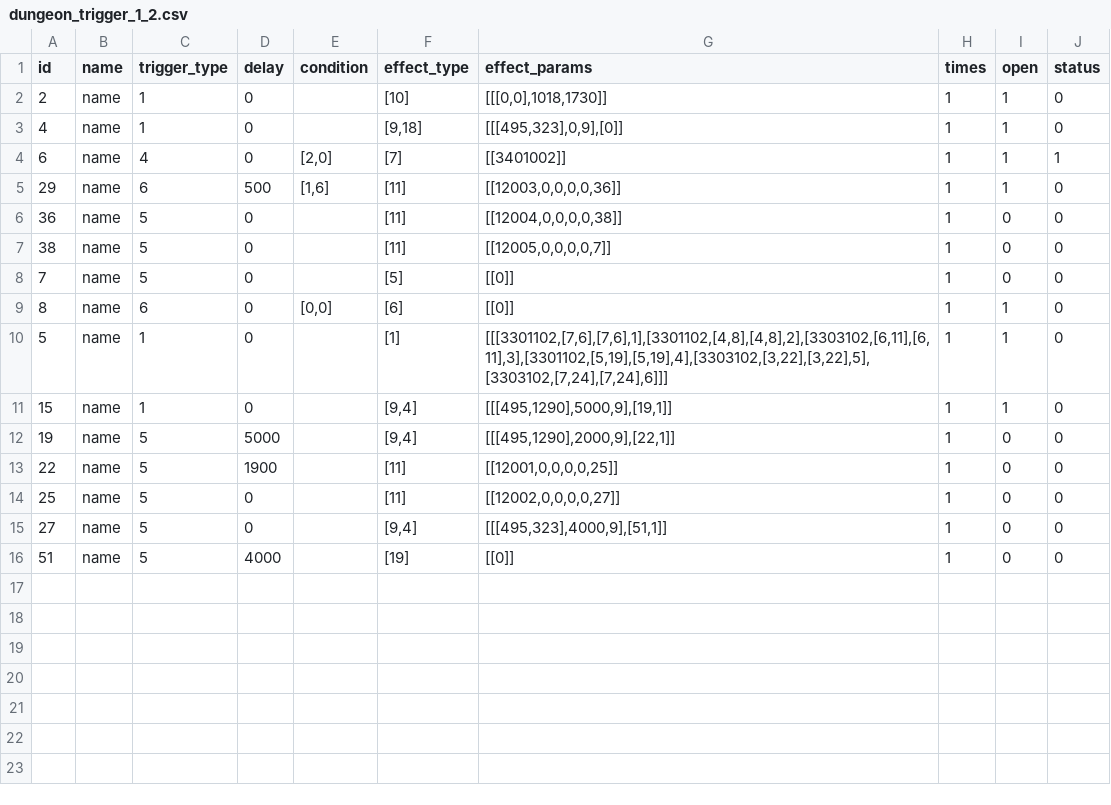
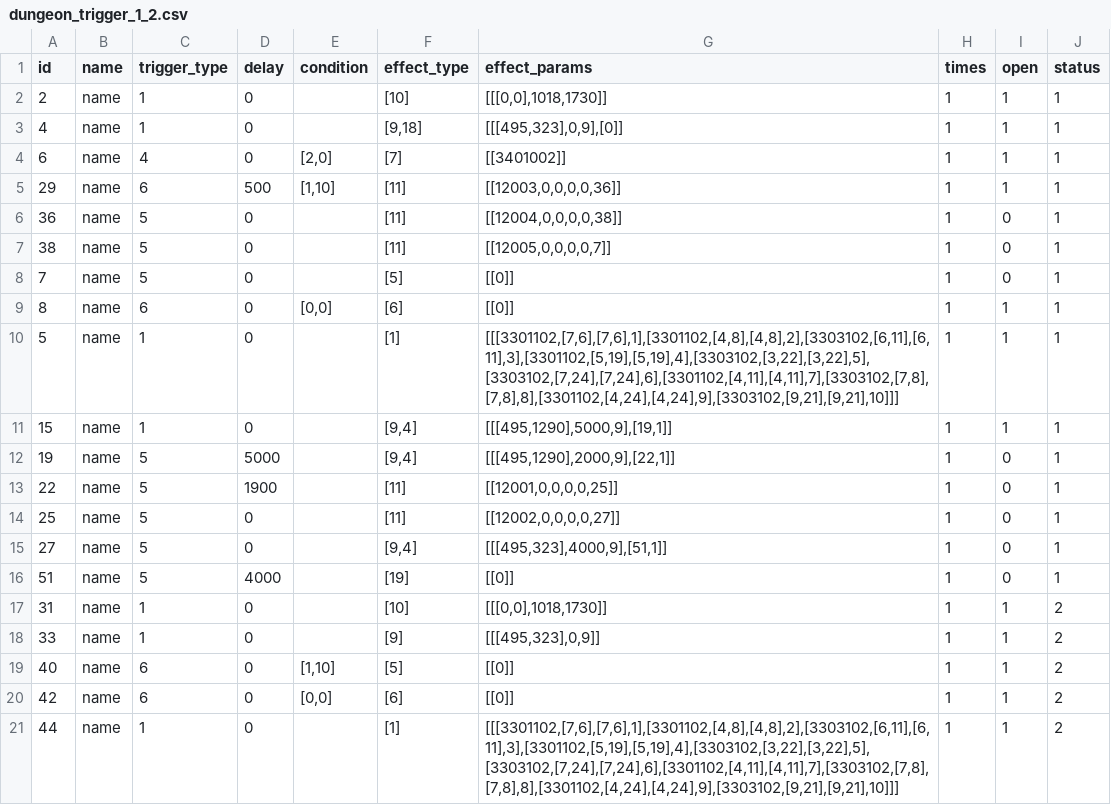
Before and after one commit to kspine/referance_solution, a CSV file: etc/poseidon/empery_center_data/dungeon_trigger_1_2.csv, drawn as a sheet.

```diff
--- a/etc/poseidon/empery_center_data/dungeon_trigger_1_2.csv
+++ b/etc/poseidon/empery_center_data/dungeon_trigger_1_2.csv
@@ -1,16 +1,21 @@
 id,name,trigger_type,delay,condition,effect_type,effect_params,times,open,status
-2,name,1,0,,[10],"[[[0,0],1018,1730]]",1,1,0
-4,name,1,0,,"[9,18]","[[[495,323],0,9],[0]]",1,1,0
+2,name,1,0,"","[10]","[[[0,0],1018,1730]]",1,1,1
+4,name,1,0,"","[9,18]","[[[495,323],0,9],[0]]",1,1,1
 6,name,4,0,"[2,0]","[7]","[[3401002]]",1,1,1
-29,name,6,500,"[1,6]",[11],"[[12003,0,0,0,0,36]]",1,1,0
-36,name,5,0,,[11],"[[12004,0,0,0,0,38]]",1,0,0
-38,name,5,0,,[11],"[[12005,0,0,0,0,7]]",1,0,0
-7,name,5,0,,[5],[[0]],1,0,0
-8,name,6,0,"[0,0]",[6],[[0]],1,1,0
-5,name,1,0,,[1],"[[[3301102,[7,6],[7,6],1],[3301102,[4,8],[4,8],2],[3303102,[6,11],[6,11],3],[3301102,[5,19],[5,19],4],[3303102,[3,22],[3,22],5],[3303102,[7,24],[7,24],6]]]",1,1,0
-15,name,1,0,,"[9,4]","[[[495,1290],5000,9],[19,1]]",1,1,0
-19,name,5,5000,,"[9,4]","[[[495,1290],2000,9],[22,1]]",1,0,0
-22,name,5,1900,,[11],"[[12001,0,0,0,0,25]]",1,0,0
-25,name,5,0,,[11],"[[12002,0,0,0,0,27]]",1,0,0
-27,name,5,0,,"[9,4]","[[[495,323],4000,9],[51,1]]",1,0,0
-51,name,5,4000,,[19],[[0]],1,0,0
+29,name,6,500,"[1,10]","[11]","[[12003,0,0,0,0,36]]",1,1,1
+36,name,5,0,"","[11]","[[12004,0,0,0,0,38]]",1,0,1
+38,name,5,0,"","[11]","[[12005,0,0,0,0,7]]",1,0,1
+7,name,5,0,"","[5]","[[0]]",1,0,1
+8,name,6,0,"[0,0]","[6]","[[0]]",1,1,1
+5,name,1,0,"","[1]","[[[3301102,[7,6],[7,6],1],[3301102,[4,8],[4,8],2],[3303102,[6,11],[6,11],3],[3301102,[5,19],[5,19],4],[3303102,[3,22],[3,22],5],[3303102,[7,24],[7,24],6],[3301102,[4,11],[4,11],7],[3303102,[7,8],[7,8],8],[3301102,[4,24],[4,24],9],[3303102,[9,21],[9,21],10]]]",1,1,1
+15,name,1,0,"","[9,4]","[[[495,1290],5000,9],[19,1]]",1,1,1
+19,name,5,5000,"","[9,4]","[[[495,1290],2000,9],[22,1]]",1,0,1
+22,name,5,1900,"","[11]","[[12001,0,0,0,0,25]]",1,0,1
+25,name,5,0,"","[11]","[[12002,0,0,0,0,27]]",1,0,1
+27,name,5,0,"","[9,4]","[[[495,323],4000,9],[51,1]]",1,0,1
+51,name,5,4000,"","[19]","[[0]]",1,0,1
+31,name,1,0,"","[10]","[[[0,0],1018,1730]]",1,1,2
+33,name,1,0,"","[9]","[[[495,323],0,9]]",1,1,2
+40,name,6,0,"[1,10]","[5]","[[0]]",1,1,2
+42,name,6,0,"[0,0]","[6]","[[0]]",1,1,2
+44,name,1,0,"","[1]","[[[3301102,[7,6],[7,6],1],[3301102,[4,8],[4,8],2],[3303102,[6,11],[6,11],3],[3301102,[5,19],[5,19],4],[3303102,[3,22],[3,22],5],[3303102,[7,24],[7,24],6],[3301102,[4,11],[4,11],7],[3303102,[7,8],[7,8],8],[3301102,[4,24],[4,24],9],[3303102,[9,21],[9,21],10]]]",1,1,2
```
Also changed, not shown: etc/poseidon/empery_center_data/dungeon_trigger_1_4.csv, etc/poseidon/empery_center_data/dungeon_trigger_2_2.csv, 56 other files.
